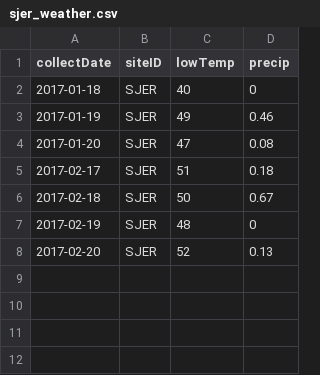
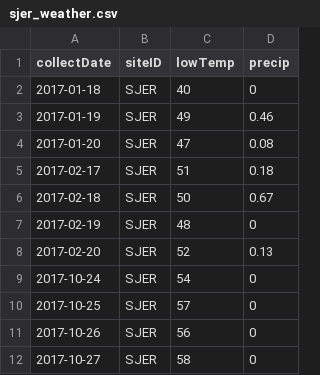
Before and after one commit to refurrow/WFC70, a CSV file: sjer_weather.csv, drawn as a sheet.

Commit message:
Add files via upload

```diff
--- a/sjer_weather.csv
+++ b/sjer_weather.csv
@@ -8 +8,5 @@
 2017-02-20,SJER,52,0.13
+2017-10-24,SJER,54,0
+2017-10-25,SJER,57,0
+2017-10-26,SJER,56,0
+2017-10-27,SJER,58,0
```
